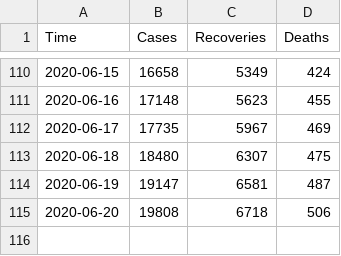
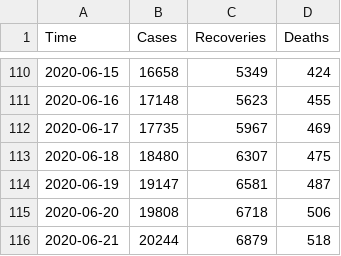
Before and after one commit to omotayo-alade/covid-19-nigeria, a CSV file: time_series.csv, drawn as a sheet; only a part is shown, gaps mark what is left out; the diff names each change by its address in the sheet, - before the commit and + after, or states it on an @@ line.

```diff
--- a/time_series.csv
+++ b/time_series.csv
+row 116: 2020-06-21 | 20244 | 6879 | 518
```
Also changed, not shown: covid_nigeria.csv, 6 other files.
